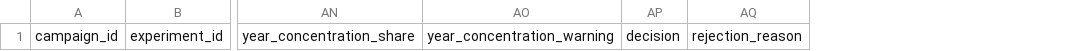
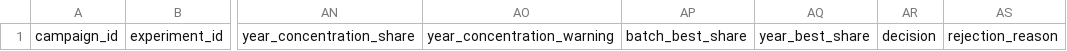
Before and after one commit to dylankazakovas93-dev/system-testing-, a CSV file: conditional-edge-engine/registry/selection_trials.csv, drawn as a sheet; only a part is shown, gaps mark what is left out; the diff names each change by its address in the sheet, - before the commit and + after, or states it on an @@ line.

```diff
--- a/conditional-edge-engine/registry/selection_trials.csv
+++ b/conditional-edge-engine/registry/selection_trials.csv
+column AP, row 1: batch_best_share
+column AQ, row 1: year_best_share
```
Also changed, not shown: conditional-edge-engine/examples/planted_momentum_demo/registry/campaigns.csv, conditional-edge-engine/examples/planted_momentum_demo/registry/experiments.csv, 25 other files.
